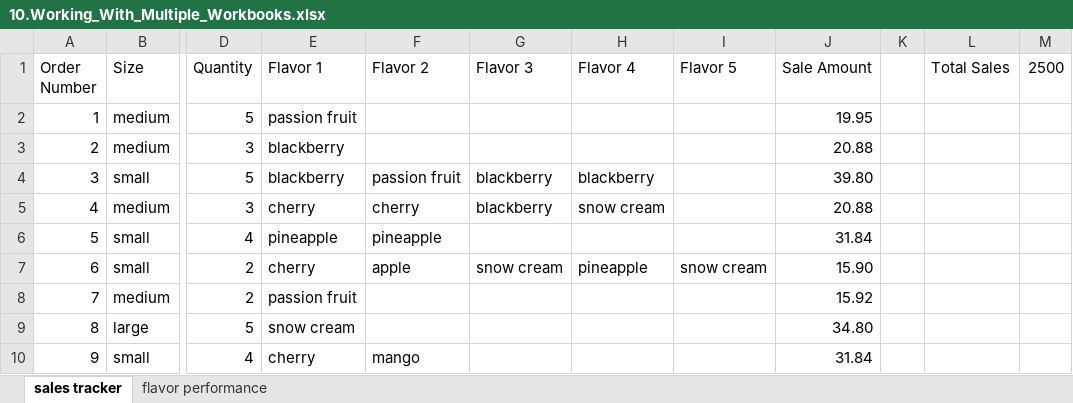
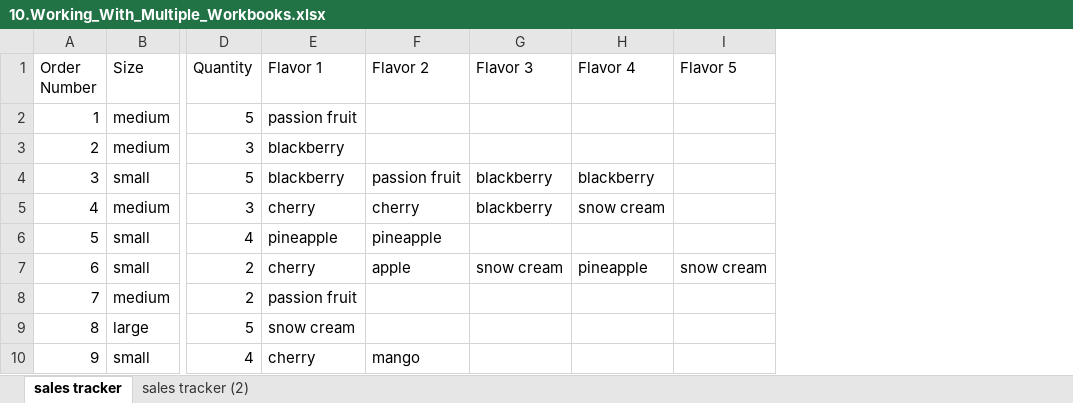
Before and after one commit to rajdip20/code-recall, an Excel workbook: Excel/1.Hello_World/10.Working_With_Multiple_Workbooks.xlsx, sheet sales tracker, drawn as a sheet; only a part is shown, gaps mark what is left out; values as stored, in another font and other column widths than the file's, no borders; the diff names each change by its address in the sheet, - before the commit and + after, or states it on an @@ line.

```diff
--- a/Excel/1.Hello_World/10.Working_With_Multiple_Workbooks.xlsx (sheet sales tracker)
+++ b/Excel/1.Hello_World/10.Working_With_Multiple_Workbooks.xlsx (sheet sales tracker)
-sheet tab: flavor performance
+sheet tab: sales tracker (2)
-column J (Sale Amount), rows 2-10: 19.95 | 20.88 | 39.80 | 20.88 | 31.84 | 15.90 | 15.92 | 34.80 | 31.84
-column K, empty
-column L (Total Sales), empty
-column M (2500), empty
```
